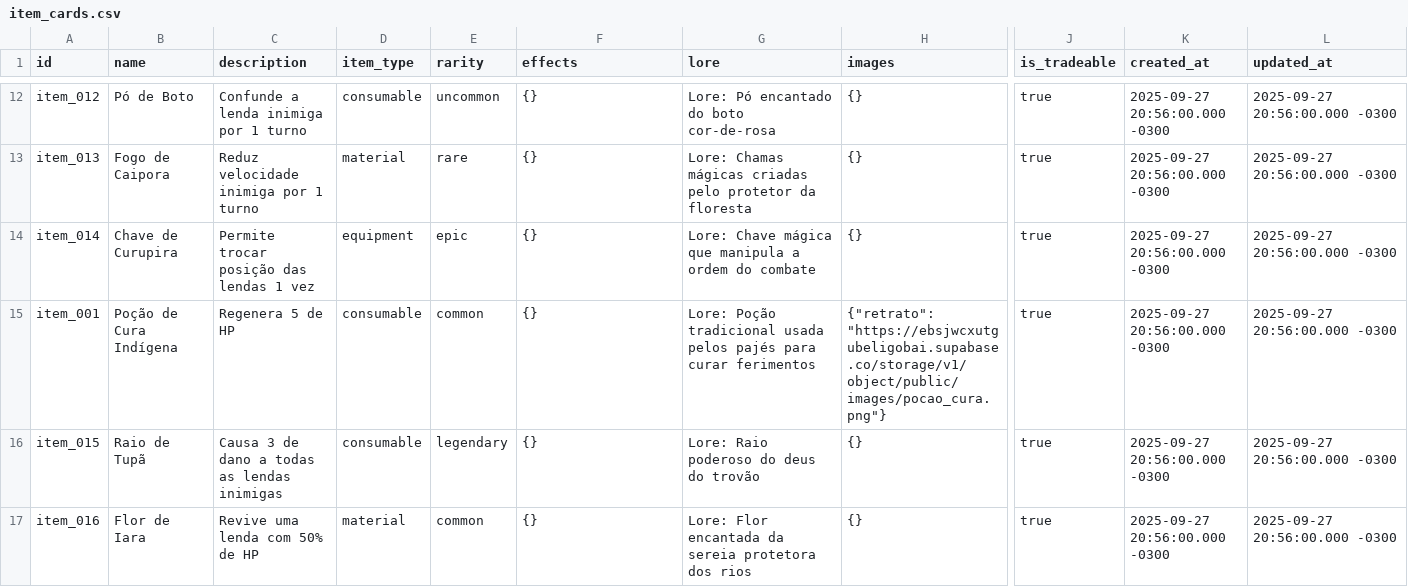
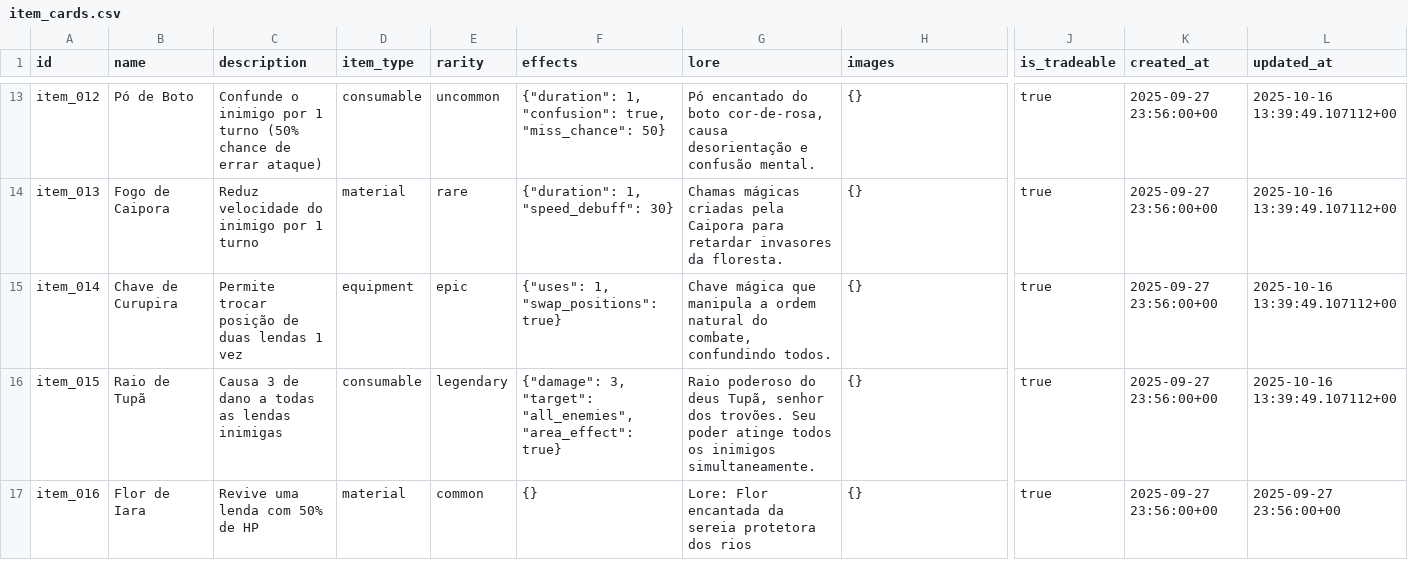
Before and after one commit to briwno/mitologia-brasileira-next, a CSV file: src/data/importado_banco/item_cards.csv, drawn as a sheet; only a part is shown, gaps mark what is left out; removed rows and columns are numbered as before the commit, all else as after; rows hold the shown columns only; the diff covers the shown part only; the diff names each change by its address in the sheet, - before the commit and + after, or states it on an @@ line.

```diff
--- a/src/data/importado_banco/item_cards.csv
+++ b/src/data/importado_banco/item_cards.csv
-C13 (description): Confunde a lenda inimiga por 1 turno
+C13 (description): Confunde o inimigo por 1 turno (50% chance de errar ataque)
-F13 (effects): {}
+F13 (effects): {"duration": 1, "confusion": true, "miss_chance": 50}
-G13 (lore): Lore: Pó encantado do boto cor-de-rosa
+G13 (lore): Pó encantado do boto cor-de-rosa, causa desorientação e confusão mental.
-K13:K15 (created_at): 2025-09-27 20:56:00.000 -0300
+K13:K15 (created_at): 2025-09-27 23:56:00+00
-L13:L15 (updated_at): 2025-09-27 20:56:00.000 -0300
+L13:L15 (updated_at): 2025-10-16 13:39:49.107112+00
-C14 (description): Reduz velocidade inimiga por 1 turno
+C14 (description): Reduz velocidade do inimigo por 1 turno
-F14 (effects): {}
+F14 (effects): {"duration": 1, "speed_debuff": 30}
-G14 (lore): Lore: Chamas mágicas criadas pelo protetor da floresta
+G14 (lore): Chamas mágicas criadas pela Caipora para retardar invasores da floresta.
-C15 (description): Permite trocar posição das lendas 1 vez
+C15 (description): Permite trocar posição de duas lendas 1 vez
-F15 (effects): {}
+F15 (effects): {"uses": 1, "swap_positions": true}
-G15 (lore): Lore: Chave mágica que manipula a ordem do combate
+G15 (lore): Chave mágica que manipula a ordem natural do combate, confundindo todos.
-row 15: item_001 | Poção de Cura Indígena | Regenera 5 de HP | consumable | common | {} | Lore: Poção tradicional usada pelos pajés para curar ferimentos | {"retrato": "https://ebsjwcxutgubeligobai.supabase.co/storage/v1/object/public/images/pocao_cura.png"} | true | 2025-09-27 20:56:00.000 -0300 | 2025-09-27 20:56:00.000 -0300
-F16 (effects): {}
+F16 (effects): {"damage": 3, "target": "all_enemies", "area_effect": true}
-G16 (lore): Lore: Raio poderoso do deus do trovão
+G16 (lore): Raio poderoso do deus Tupã, senhor dos trovões. Seu poder atinge todos os inimigos simultaneamente.
-K16:K17 (created_at): 2025-09-27 20:56:00.000 -0300
+K16:K17 (created_at): 2025-09-27 23:56:00+00
-L16 (updated_at): 2025-09-27 20:56:00.000 -0300
+L16 (updated_at): 2025-10-16 13:39:49.107112+00
-L17 (updated_at): 2025-09-27 20:56:00.000 -0300
+L17 (updated_at): 2025-09-27 23:56:00+00
```
Also changed, not shown: 2 added rows and 60 edited cells elsewhere in this file, src/data/importado_banco/cards.csv, 6 other files.
